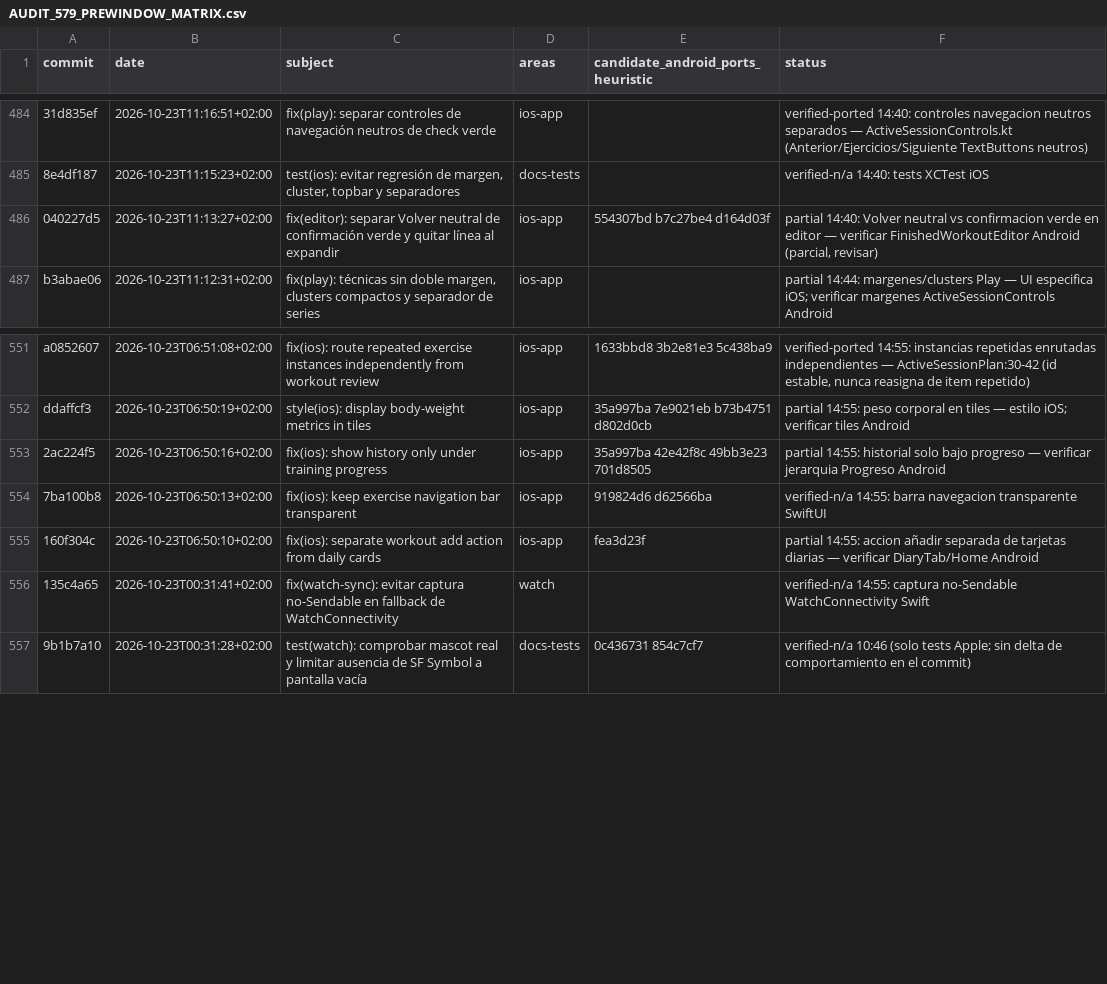
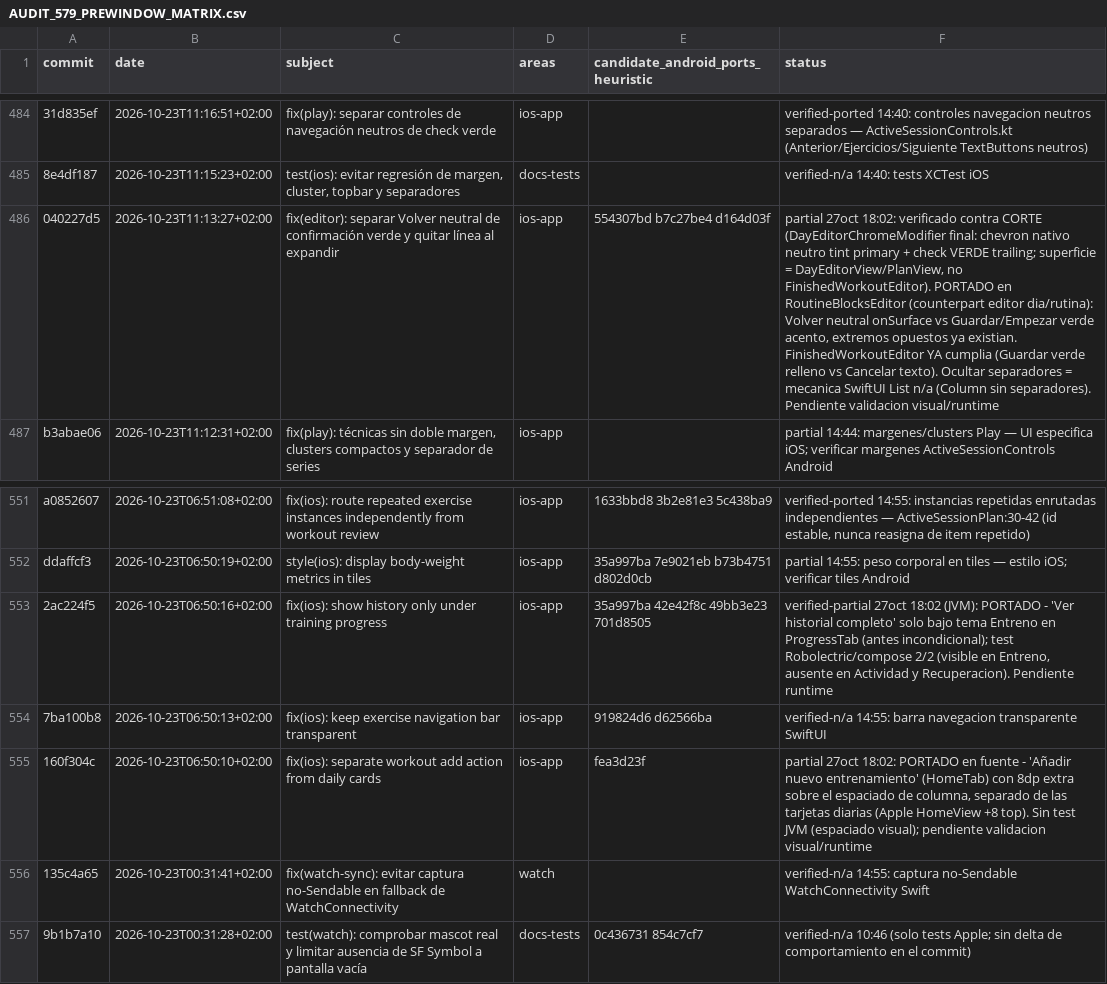
Before and after one commit to rmoya87/repera, a CSV file: android/docs/AUDIT_579_PREWINDOW_MATRIX.csv, drawn as a sheet; only a part is shown, gaps mark what is left out; the diff names each change by its address in the sheet, - before the commit and + after, or states it on an @@ line.

Commit message:
feat(progress,home,editor): port 2ac224f5 + 160f304c + 040227d5
- 2ac224f5: 'Ver historial completo' solo bajo el tema Entreno en
  ProgressTab (Apple StatsView: historial solo en .training);
  test Robolectric/compose 2/2 (visible en Entreno, oculto en
  Actividad/Recuperacion)
- 160f304c: accion 'Añadir nuevo entrenamiento' separada 8dp de las
  tarjetas diarias (Apple HomeView +8 top)
- 040227d5 (estado del corte): Volver NEUTRO (onSurface) vs confirmacion
  verde en RoutineBlocksEditor; extremos opuestos ya existian;
  FinishedWorkoutEditor ya cumplia; separadores de fila = n/a SwiftUI

mobile REAL: 581/581 (142 suites)

```diff
--- a/android/docs/AUDIT_579_PREWINDOW_MATRIX.csv
+++ b/android/docs/AUDIT_579_PREWINDOW_MATRIX.csv
-F486 (status): partial 14:40: Volver neutral vs confirmacion verde en editor — verificar FinishedWorkoutEditor Android (parcial, revisar)
+F486 (status): partial 27oct 18:02: verificado contra CORTE (DayEditorChromeModifier final: chevron nativo neutro tint primary + check VERDE trailing; superficie = DayEditorView/PlanView, no FinishedWorkoutEditor). PORTADO en RoutineBlocksEditor (counterpart editor dia/rutina): Volver neutral onSurface vs Guardar/Empezar verde acento, extremos opuestos ya existian. FinishedWorkoutEditor YA cumplia (Guardar verde relleno vs Cancelar texto). Ocultar separadores = mecanica SwiftUI List n/a (Column sin separadores). Pendiente validacion visual/runtime
-F553 (status): partial 14:55: historial solo bajo progreso — verificar jerarquia Progreso Android
+F553 (status): verified-partial 27oct 18:02 (JVM): PORTADO - 'Ver historial completo' solo bajo tema Entreno en ProgressTab (antes incondicional); test Robolectric/compose 2/2 (visible en Entreno, ausente en Actividad y Recuperacion). Pendiente runtime
-F555 (status): partial 14:55: accion añadir separada de tarjetas diarias — verificar DiaryTab/Home Android
+F555 (status): partial 27oct 18:02: PORTADO en fuente - 'Añadir nuevo entrenamiento' (HomeTab) con 8dp extra sobre el espaciado de columna, separado de las tarjetas diarias (Apple HomeView +8 top). Sin test JVM (espaciado visual); pendiente validacion visual/runtime
```
Also changed, not shown: 4 other files.
